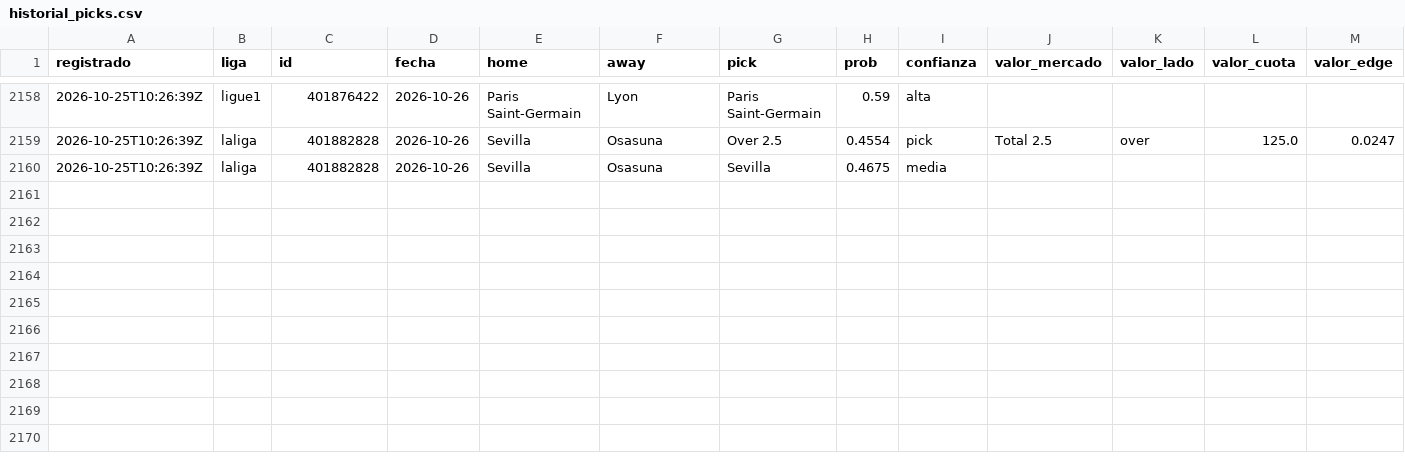
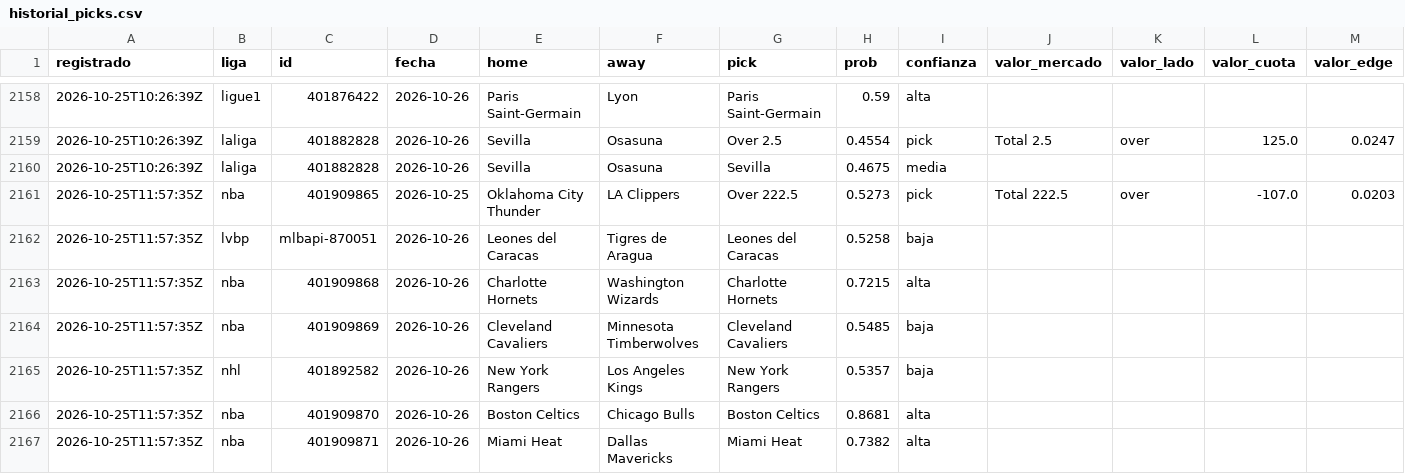
Before and after one commit to tenisman12/edgeline, a CSV file: salida/historial_picks.csv, drawn as a sheet; only a part is shown, gaps mark what is left out; rows hold the shown columns only; the diff names each change by its address in the sheet, - before the commit and + after, or states it on an @@ line.

Commit message:
cuotas 2026-10-25 12:03Z

```diff
--- a/salida/historial_picks.csv
+++ b/salida/historial_picks.csv
+row 2161: 2026-10-25T11:57:35Z | nba | 401909865 | 2026-10-25 | Oklahoma City Thunder | LA Clippers | Over 222.5 | 0.5273 | pick | Total 222.5 | over | -107.0 | 0.0203
+row 2162: 2026-10-25T11:57:35Z | lvbp | mlbapi-870051 | 2026-10-26 | Leones del Caracas | Tigres de Aragua | Leones del Caracas | 0.5258 | baja
+row 2163: 2026-10-25T11:57:35Z | nba | 401909868 | 2026-10-26 | Charlotte Hornets | Washington Wizards | Charlotte Hornets | 0.7215 | alta
+row 2164: 2026-10-25T11:57:35Z | nba | 401909869 | 2026-10-26 | Cleveland Cavaliers | Minnesota Timberwolves | Cleveland Cavaliers | 0.5485 | baja
+row 2165: 2026-10-25T11:57:35Z | nhl | 401892582 | 2026-10-26 | New York Rangers | Los Angeles Kings | New York Rangers | 0.5357 | baja
+row 2166: 2026-10-25T11:57:35Z | nba | 401909870 | 2026-10-26 | Boston Celtics | Chicago Bulls | Boston Celtics | 0.8681 | alta
+row 2167: 2026-10-25T11:57:35Z | nba | 401909871 | 2026-10-26 | Miami Heat | Dallas Mavericks | Miami Heat | 0.7382 | alta
```
Also changed, not shown: salida/espn_predictor_vivo.csv, salida/historial_calificado.csv, 51 other files.
